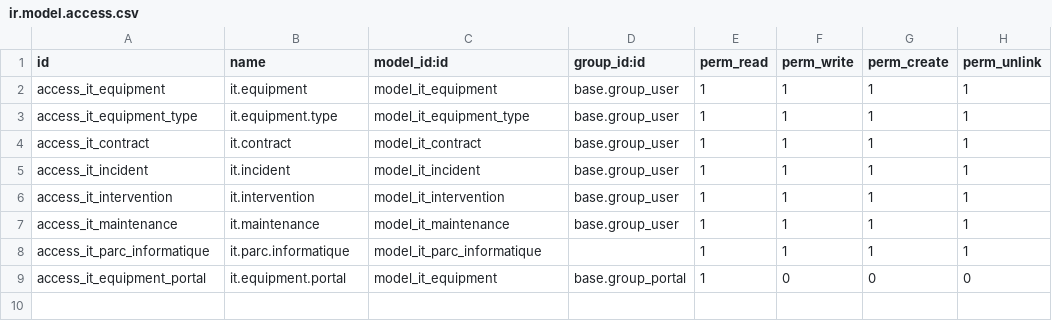
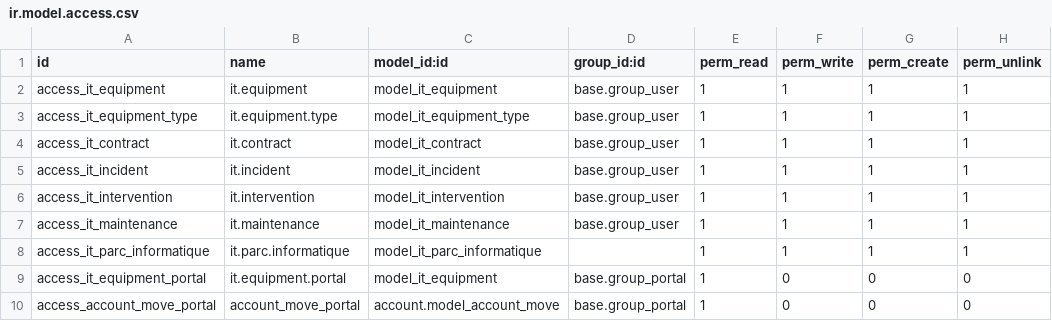
Before and after one commit to Azania-Eraste/Projet_final_addons, a CSV file: it_asset_management/security/ir.model.access.csv, drawn as a sheet; the diff names each change by its address in the sheet, - before the commit and + after, or states it on an @@ line.

Commit message:
portal_v1.2

```diff
--- a/it_asset_management/security/ir.model.access.csv
+++ b/it_asset_management/security/ir.model.access.csv
+row 10: access_account_move_portal | account_move_portal | account.model_account_move | base.group_portal | 1 | 0 | 0 | 0
```
Also changed, not shown: 3 other files.
